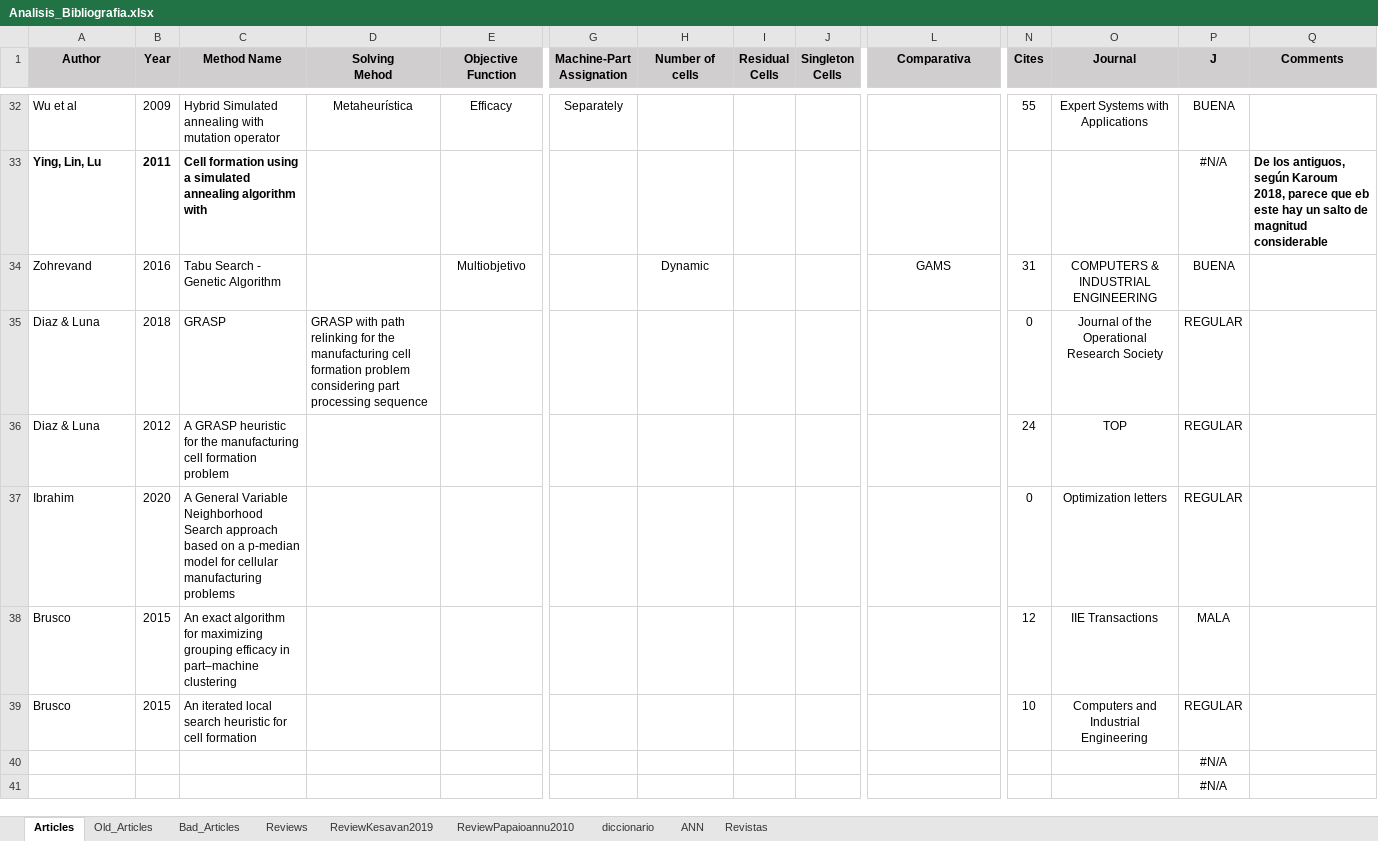
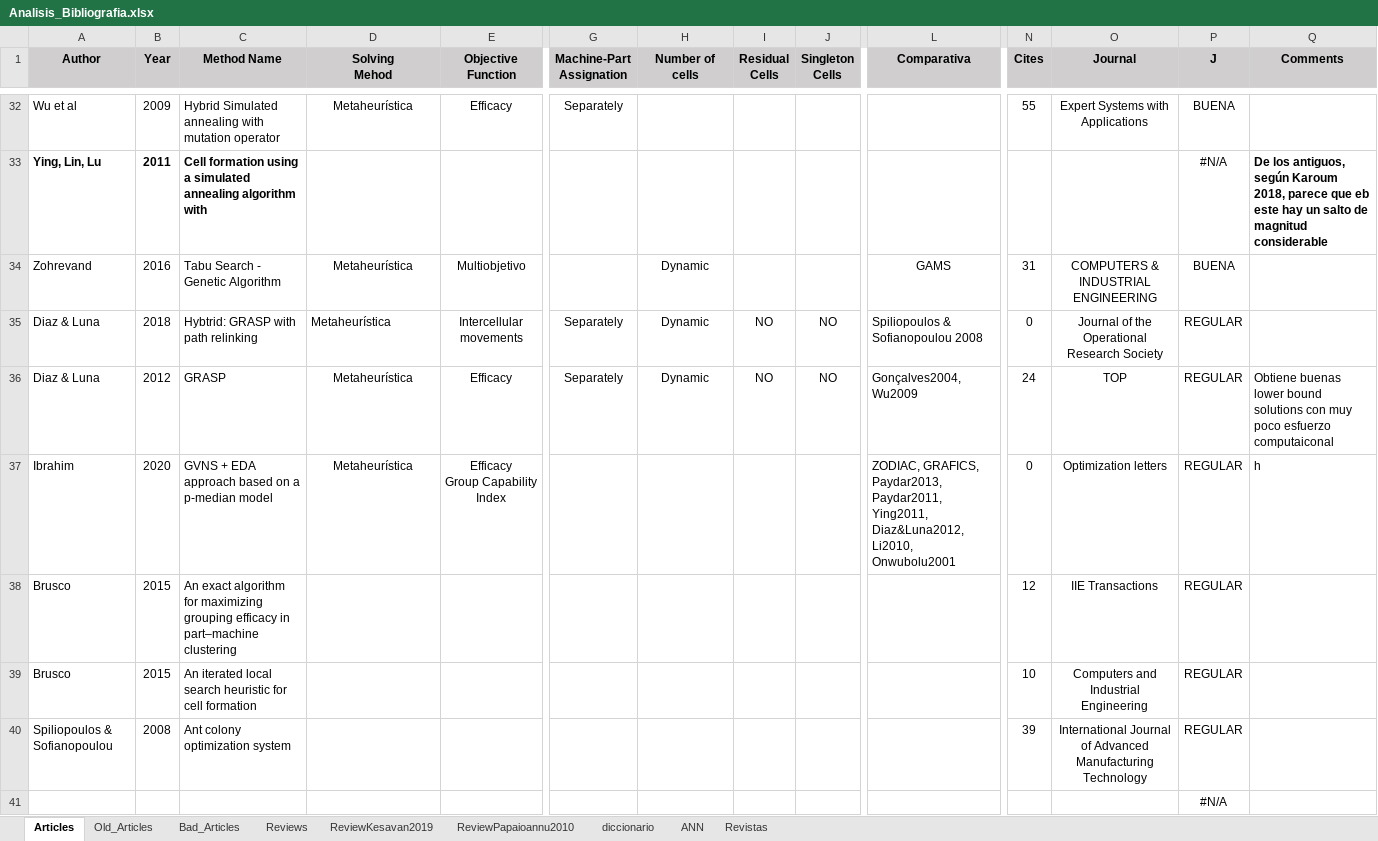
Before and after one commit to jossanlop/cell-formation, an Excel workbook: bibliografia/Analisis_Bibliografia.xlsx, sheet Articles, drawn as a sheet; only a part is shown, gaps mark what is left out; values as stored, in another font and other column widths than the file's, no borders; conditional formats not drawn; removed rows and columns are numbered as before the commit, all else as after; rows hold the shown columns only; ↵ is a line break in a cell; the diff covers the shown part only; the diff names each change by its address in the sheet, - before the commit and + after, or states it on an @@ line.

```diff
--- a/bibliografia/Analisis_Bibliografia.xlsx (sheet Articles)
+++ b/bibliografia/Analisis_Bibliografia.xlsx (sheet Articles)
-D34 (Solving Mehod): (empty)
+D34 (Solving Mehod): Metaheurística
+row 35: Diaz & Luna | 2018 | Hybtrid: GRASP with path relinking | Metaheurística | Intercellular movements | Separately | Dynamic | NO | NO | Spiliopoulos & Sofianopoulou 2008 | 0 | Journal of the Operational Research Society | REGULAR
-B36 (Year): 2018
+B36 (Year): 2012
-D36 (Solving Mehod): GRASP with path relinking for the manufacturing cell formation problem considering part processing sequence
+D36 (Solving Mehod): Metaheurística
-D36 alignment: left
+D36 alignment: center
-E36 (Objective Function): (empty)
+E36 (Objective Function): Efficacy
-G36 (Machine-Part Assignation): (empty)
+G36 (Machine-Part Assignation): Separately
-H36 (Number of cells): (empty)
+H36 (Number of cells): Dynamic
-I36 (Residual Cells): (empty)
+I36 (Residual Cells): NO
-J36 (Singleton Cells): (empty)
+J36 (Singleton Cells): NO
-L36 (Comparativa): (empty)
+L36 (Comparativa): Gonçalves2004, Wu2009
-N36 (Cites): 0
+N36 (Cites): 24
-O36 (Journal): Journal of the Operational Research Society
+O36 (Journal): TOP
-Q36 (Comments): (empty)
+Q36 (Comments): Obtiene buenas lower bound solutions con muy poco esfuerzo computaiconal
-row 36: Diaz & Luna | 2012 | A GRASP heuristic for the manufacturing cell formation problem |  |  |  |  |  |  |  | 24 | TOP | REGULAR
-C37 (Method Name): A General Variable Neighborhood Search approach based on a p-median model for cellular manufacturing problems
+C37 (Method Name): GVNS + EDA approach based on a p-median model
-D37 (Solving Mehod): (empty)
+D37 (Solving Mehod): Metaheurística
-E37 (Objective Function): (empty)
+E37 (Objective Function): Efficacy ↵ Group Capability Index
-L37 (Comparativa): (empty)
+L37 (Comparativa): ZODIAC, GRAFICS, Paydar2013, Paydar2011, Ying2011, Diaz&Luna2012, Li2010, Onwubolu2001
-Q37 (Comments): (empty)
+Q37 (Comments): h
-P38 (J): MALA
+P38 (J): REGULAR
-row 40:  |  |  |  |  |  |  |  |  |  |  |  | #N/A
+row 40: Spiliopoulos & Sofianopoulou | 2008 | Ant colony optimization system |  |  |  |  |  |  |  | 39 | International Journal of Advanced Manufacturing Technology | REGULAR
```
Also changed, not shown: 2 edited cells elsewhere in this sheet, sheet Revistas, sheet diccionario, formulas that keep their value, 5 other files.
